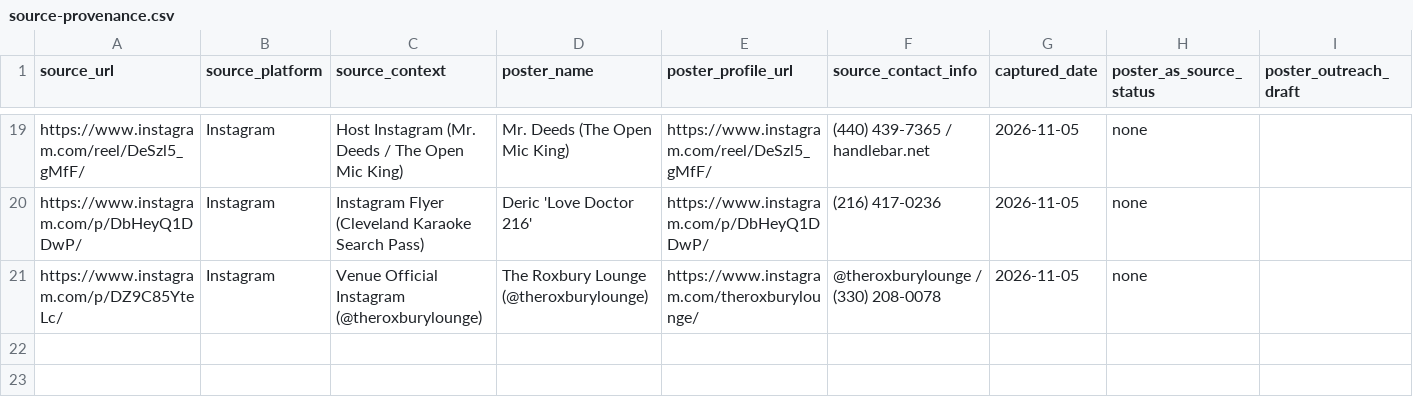
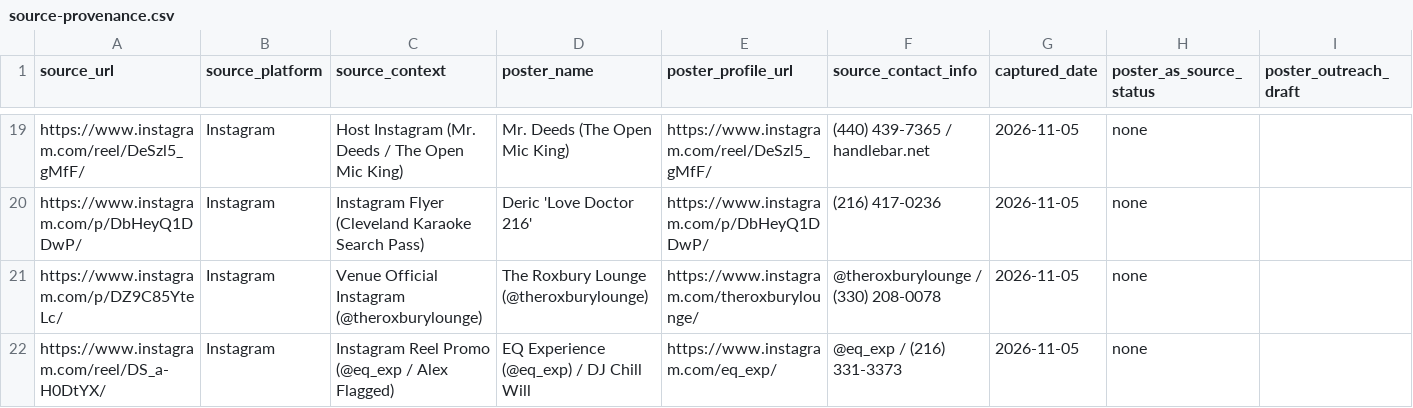
Before and after one commit to kingtaye-wq/micmap, a CSV file: research/source-provenance.csv, drawn as a sheet; only a part is shown, gaps mark what is left out.

```diff
--- a/research/source-provenance.csv
+++ b/research/source-provenance.csv
@@ -21 +21,2 @@ https://www.instagram.com/p/DbHeyQ1DDwP/,Instagram,Instagram Flyer (Cleveland Ka
 https://www.instagram.com/p/DZ9C85YteLc/,Instagram,Venue Official Instagram (@theroxburylounge),The Roxbury Lounge (@theroxburylounge),https://www.instagram.com/theroxburylounge/,@theroxburylounge / (330) 208-0078,2026-11-05,none,
+https://www.instagram.com/reel/DS_a-H0DtYX/,Instagram,Instagram Reel Promo (@eq_exp / Alex Flagged),EQ Experience (@eq_exp) / DJ Chill Will,https://www.instagram.com/eq_exp/,@eq_exp / (216) 331-3373,2026-11-05,none,
```
Also changed, not shown: data/cleveland-venues-master.csv, 5 other files.
